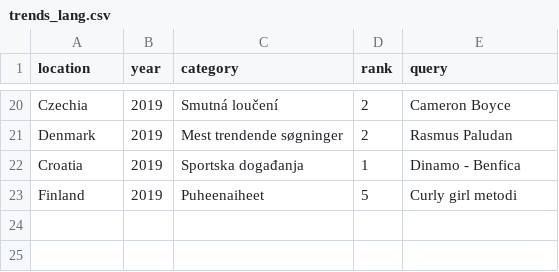
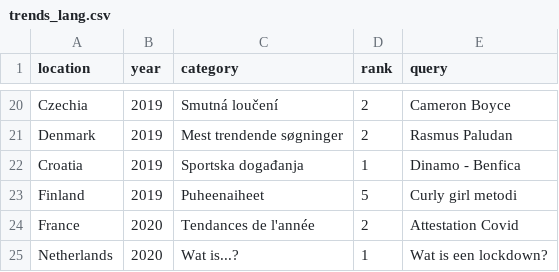
Before and after one commit to kotovsky3999/data, a CSV file: trends_lang.csv, drawn as a sheet; only a part is shown, gaps mark what is left out; the diff names each change by its address in the sheet, - before the commit and + after, or states it on an @@ line.

Commit message:
Update trends_lang.csv

```diff
--- a/trends_lang.csv
+++ b/trends_lang.csv
+row 24: France | 2020 | Tendances de l'année | 2 | Attestation Covid
+row 25: Netherlands | 2020 | Wat is...? | 1 | Wat is een lockdown?
```
